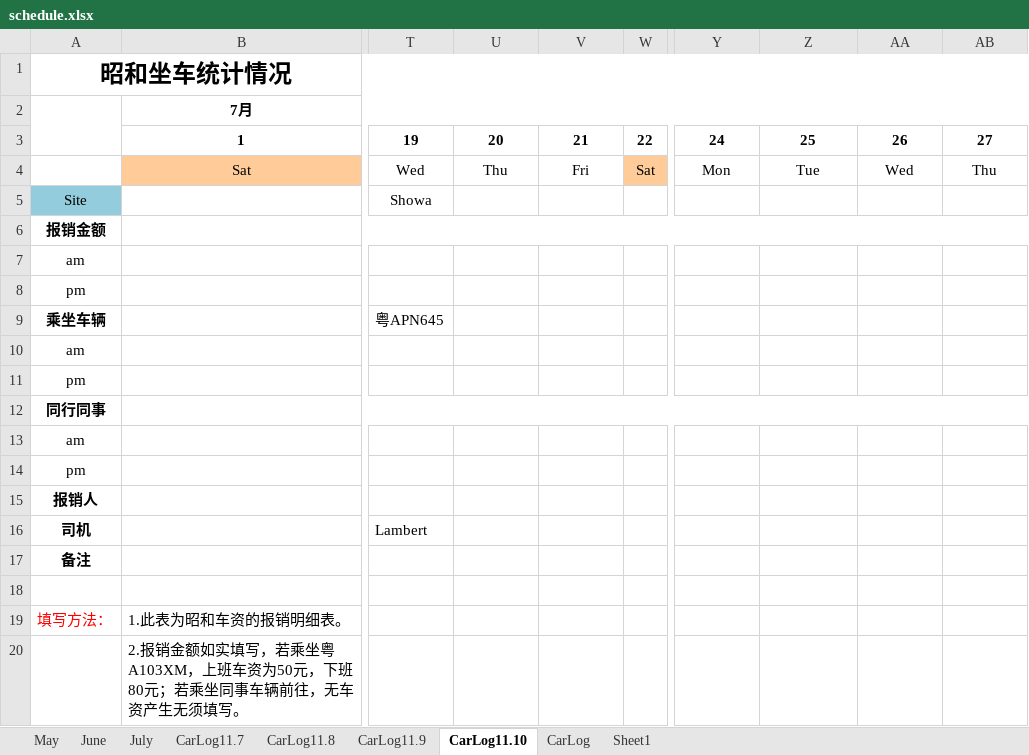
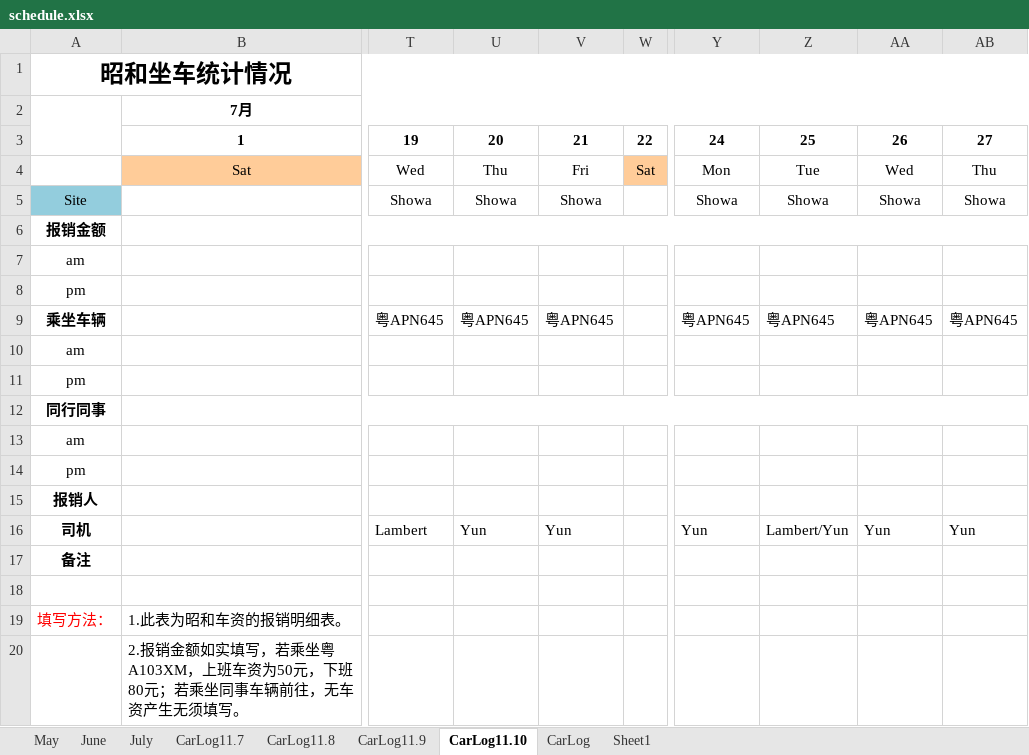
Before and after one commit to hubshi/liferecord, an Excel workbook: history/schedule.xlsx, sheet CarLog11.10, drawn as a sheet; only a part is shown, gaps mark what is left out; values as stored, in another font and other column widths than the file's, no borders; the diff names each change by its address in the sheet, - before the commit and + after, or states it on an @@ line.

```diff
--- a/history/schedule.xlsx (sheet CarLog11.10)
+++ b/history/schedule.xlsx (sheet CarLog11.10)
-U5: (empty)
+U5: Showa
-V5: (empty)
+V5: Showa
-Y5: (empty)
+Y5: Showa
-Z5: (empty)
+Z5: Showa
-AA5: (empty)
+AA5: Showa
-AB5: (empty)
+AB5: Showa
-U9: (empty)
+U9: 粤APN645
-V9: (empty)
+V9: 粤APN645
-Y9: (empty)
+Y9: 粤APN645
-Z9: (empty)
+Z9: 粤APN645
-AA9: (empty)
+AA9: 粤APN645
-AB9: (empty)
+AB9: 粤APN645
-U16: (empty)
+U16: Yun
-V16: (empty)
+V16: Yun
-Y16: (empty)
+Y16: Yun
-Z16: (empty)
+Z16: Lambert/Yun
-AA16: (empty)
+AA16: Yun
-AB16: (empty)
+AB16: Yun
```
Also changed, not shown: history/drive.xlsx, 1 other file.
